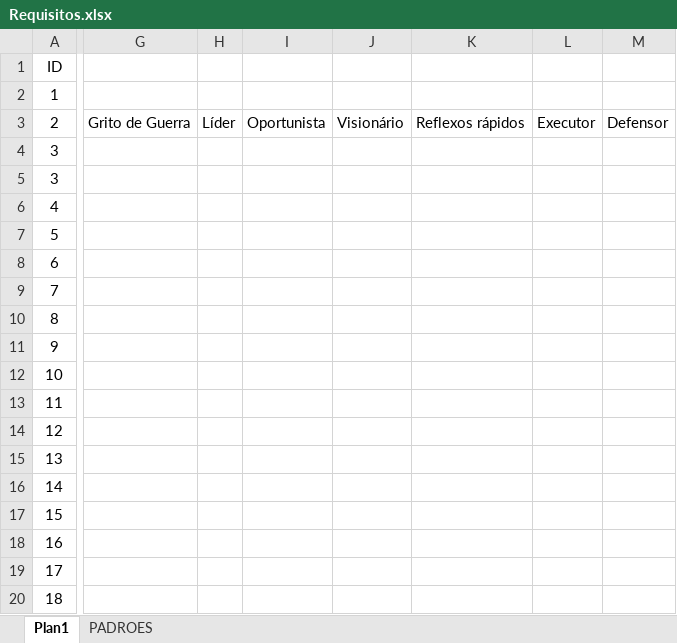
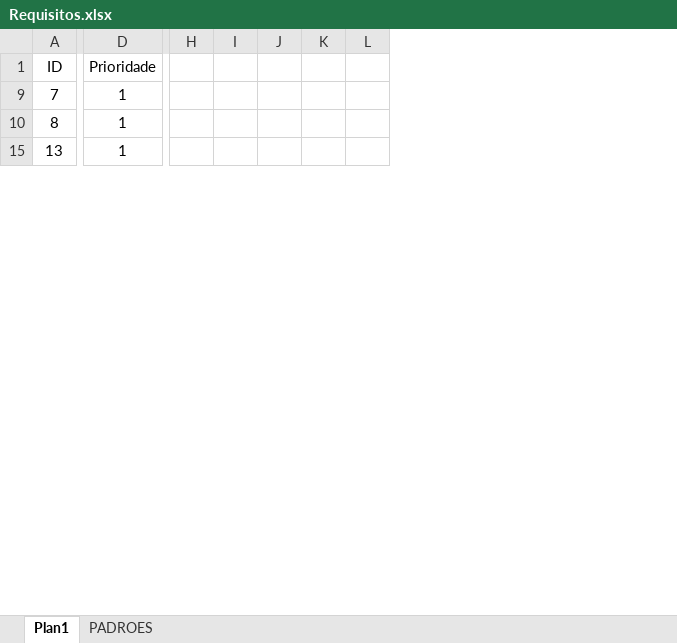
Before and after one commit to jffssd/LMS, an Excel workbook: dev/Requisitos.xlsx, sheet Plan1, drawn as a sheet; only a part is shown, gaps mark what is left out; values as stored, in another font and other column widths than the file's, no borders; conditional formats not drawn; removed rows and columns are numbered as before the commit, all else as after; rows hold the shown columns only; the diff covers the shown part only; the diff names each change by its address in the sheet, - before the commit and + after, or states it on an @@ line.

```diff
--- a/dev/Requisitos.xlsx (sheet Plan1)
+++ b/dev/Requisitos.xlsx (sheet Plan1)
+column D (Prioridade), rows 9-15: all 1
-column G, empty
-column H, empty
-column I, empty
-column J, empty
-column K, empty
-column L, empty
-column M, empty
+column H, empty
+column I, empty
+column J, empty
+column K, empty
+column L, empty
-row 2: 1
-row 3: 2 | Grito de Guerra | Líder | Oportunista | Visionário | Reflexos rápidos | Executor | Defensor
-row 4: 3
-row 5: 3
-row 6: 4
-row 7: 5
-row 8: 6
-row 11: 9
-row 12: 10
-row 13: 11
-row 14: 12
-row 16: 14
-row 17: 15
-row 18: 16
-row 19: 17
-row 20: 18
```
Also changed, not shown: 10 removed rows, 2 added columns and 5 edited cells elsewhere in this sheet, hidden cells, 13 other files.
